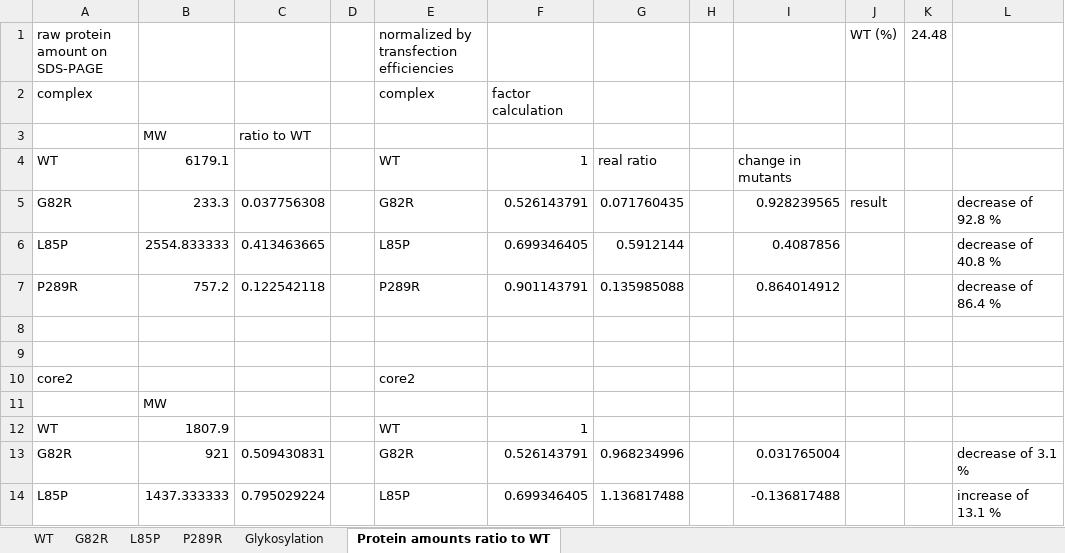
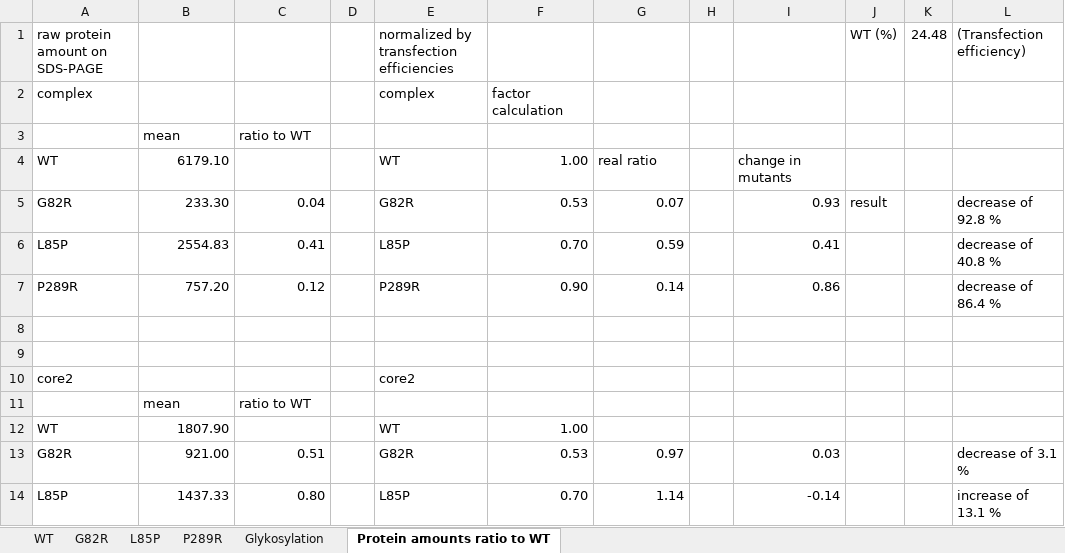
Before and after one commit to peterkovermann/epileptic_encephalopathy_1, an Excel workbook: Glycolysation.xlsx, sheet Protein amounts ratio to WT, drawn as a sheet; only a part is shown; values as stored, in another font and other column widths than the file's, no cell formats; removed rows and columns are numbered as before the commit, all else as after; the diff covers the shown part only; the diff names each change by its address in the sheet, - before the commit and + after, or states it on an @@ line.

```diff
--- a/Glycolysation.xlsx (sheet Protein amounts ratio to WT)
+++ b/Glycolysation.xlsx (sheet Protein amounts ratio to WT)
-L1: (empty)
+L1: (Transfection efficiency)
-B3: MW
+B3: mean
-B4: 6179.1
+B4: 6179.10
-F4: 1
+F4: 1.00
-B5: 233.3
+B5: 233.30
-C5: 0.037756308
+C5: 0.04
-F5: 0.526143791
+F5: 0.53
-G5: 0.071760435
+G5: 0.07
-I5: 0.928239565
+I5: 0.93
-B6: 2554.833333
+B6: 2554.83
-C6: 0.413463665
+C6: 0.41
-F6: 0.699346405
+F6: 0.70
-G6: 0.5912144
+G6: 0.59
-I6: 0.4087856
+I6: 0.41
-B7: 757.2
+B7: 757.20
-C7: 0.122542118
+C7: 0.12
-F7: 0.901143791
+F7: 0.90
-G7: 0.135985088
+G7: 0.14
-I7: 0.864014912
+I7: 0.86
-row 11:  | MW
+row 11:  | mean | ratio to WT
-B12: 1807.9
+B12: 1807.90
-F12: 1
+F12: 1.00
-B13: 921
+B13: 921.00
-C13: 0.509430831
+C13: 0.51
-F13: 0.526143791
+F13: 0.53
-G13: 0.968234996
+G13: 0.97
-I13: 0.031765004
+I13: 0.03
-B14: 1437.333333
+B14: 1437.33
-C14: 0.795029224
+C14: 0.80
-F14: 0.699346405
+F14: 0.70
-G14: 1.136817488
+G14: 1.14
-I14: -0.136817488
+I14: -0.14
```
Also changed, not shown: 1 added row, 1 removed row and 45 edited cells elsewhere in this sheet, sheet G82R, sheet WT, sheet Glykosylation, sheet L85P, sheet P289R, cell formats, charts or pictures.
